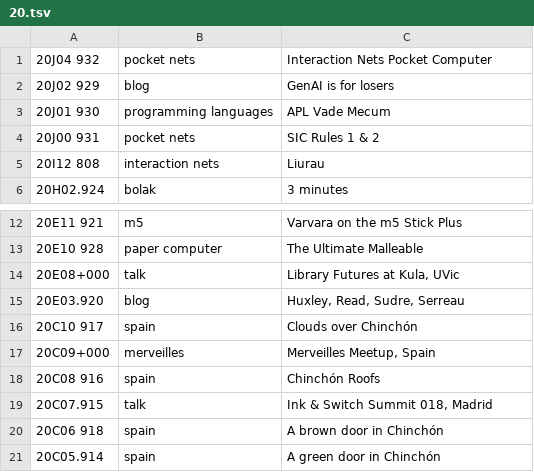
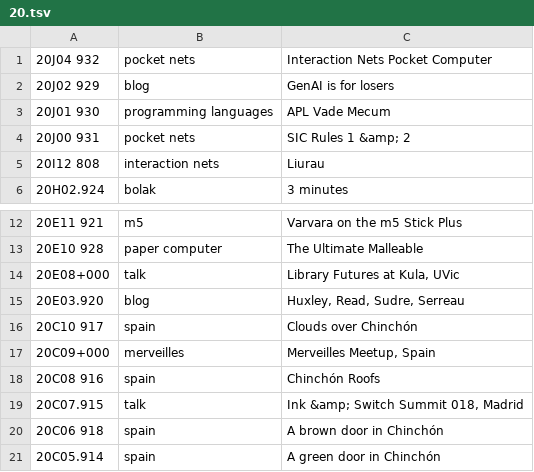
Before and after one commit to XXIIVV/oscean, a TSV file: src/tables/diary/20.tsv, drawn as a sheet; only a part is shown, gaps mark what is left out.

```diff
--- a/src/tables/diary/20.tsv
+++ b/src/tables/diary/20.tsv
@@ -3,3 +3,3 @@
 20J01 930	programming languages	APL Vade Mecum
-20J00 931	pocket nets	SIC Rules 1 & 2
+20J00 931	pocket nets	SIC Rules 1 &amp; 2
 20I12 808	interaction nets	Liurau
@@ -18,3 +18,3 @@
 20C08 916	spain	Chinchón Roofs
-20C07.915	talk	Ink & Switch Summit 018, Madrid
+20C07.915	talk	Ink &amp; Switch Summit 018, Madrid
 20C06 918	spain	A brown door in Chinchón
```
Also changed, not shown: src/tables/diary/18.tsv, 6 other files.
